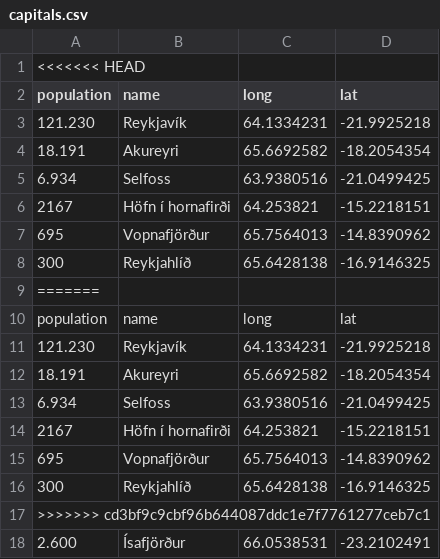
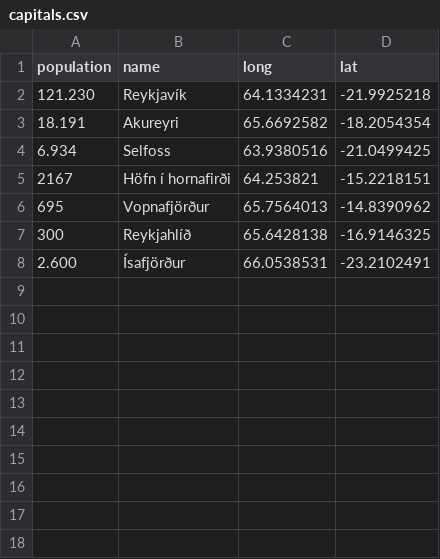
Before and after one commit to Tindur20/Vef3bLokaverk, a CSV file: capitals.csv, drawn as a sheet.

```diff
--- a/capitals.csv
+++ b/capitals.csv
@@ -1,2 +1 @@
-<<<<<<< HEAD
 population,name,long,lat
@@ -8,11 +7,2 @@ population,name,long,lat
 300,Reykjahlíð,65.6428138,-16.9146325
-=======
-population,name,long,lat
-121.230,Reykjavík,64.1334231,-21.9925218
-18.191,Akureyri,65.6692582,-18.2054354
-6.934,Selfoss,63.9380516,-21.0499425
-2167,Höfn í hornafirði,64.253821,-15.2218151
-695, Vopnafjörður,65.7564013,-14.8390962
-300,Reykjahlíð,65.6428138,-16.9146325
->>>>>>> cd3bf9c9cbf96b644087ddc1e7f7761277ceb7c1
 2.600,Ísafjörður,66.0538531,-23.2102491
```
Also changed, not shown: 1 other file.
